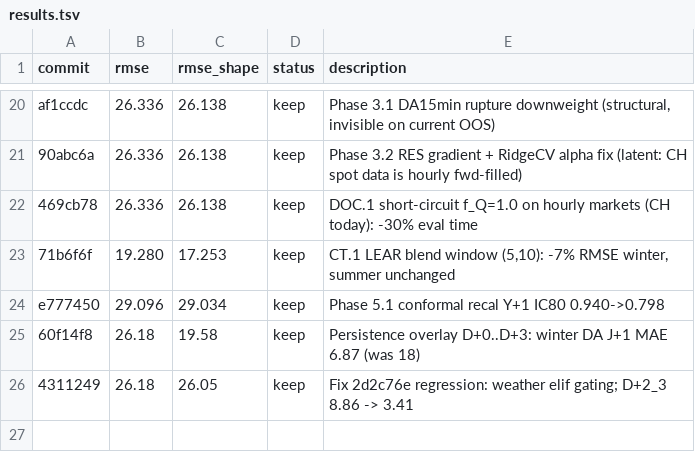
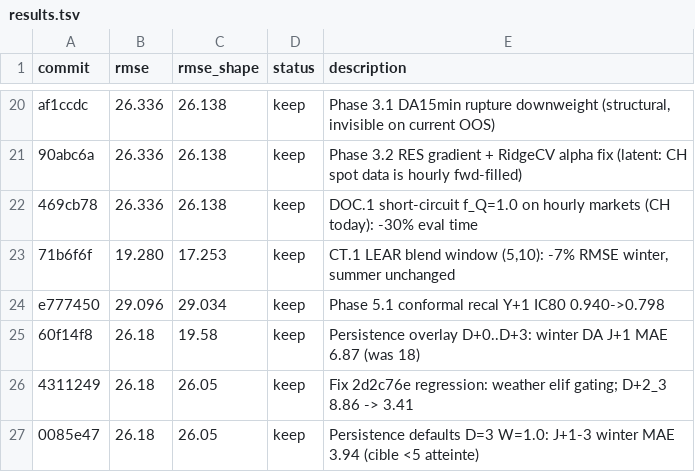
Before and after one commit to JulienFMV/PFC, a TSV file: results.tsv, drawn as a sheet; only a part is shown, gaps mark what is left out; the diff names each change by its address in the sheet, - before the commit and + after, or states it on an @@ line.

```diff
--- a/results.tsv
+++ b/results.tsv
+row 27: 0085e47 | 26.18 | 26.05 | keep | Persistence defaults D=3 W=1.0: J+1-3 winter MAE 3.94 (cible <5 atteinte)
```
Also changed, not shown: 1 other file.
